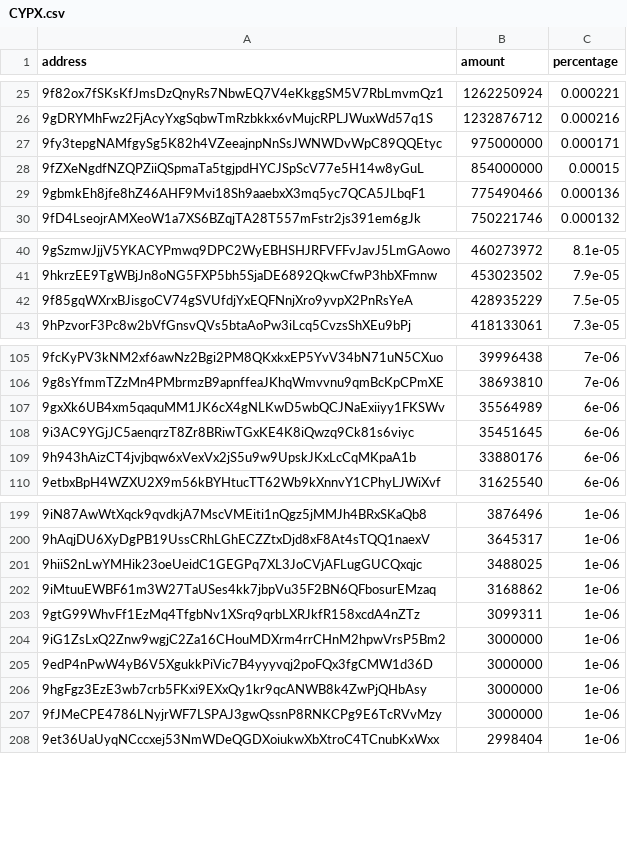
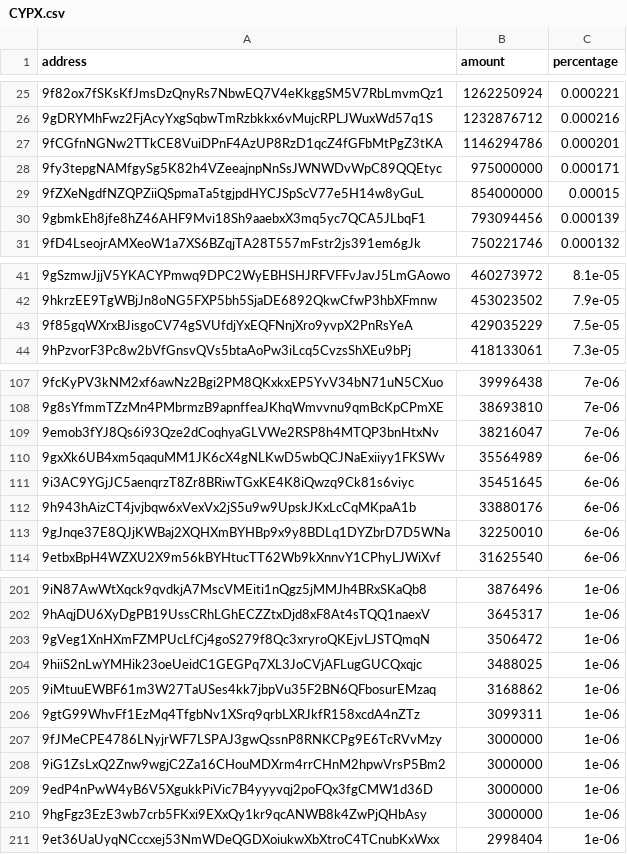
Before and after one commit to babygrenade/ergo-tokenautics, a CSV file: data/CYPX.csv, drawn as a sheet; only a part is shown, gaps mark what is left out; addresses are those after the commit; the diff covers the shown part only; the diff names each change by its address in the sheet, - before the commit and + after, or states it on an @@ line.

```diff
--- a/data/CYPX.csv
+++ b/data/CYPX.csv
+row 27: 9fCGfnNGNw2TTkCE8VuiDPnF4AzUP8RzD1qcZ4fGFbMtPgZ3tKA | 1146294786 | 0.000201
-B30 (amount): 775490466
+B30 (amount): 793094456
-C30 (percentage): 0.000136
+C30 (percentage): 0.000139
-B43 (amount): 428935229
+B43 (amount): 429035229
+row 109: 9emob3fYJ8Qs6i93Qze2dCoqhyaGLVWe2RSP8h4MTQP3bnHtxNv | 38216047 | 7e-06
+row 113: 9gJnqe37E8QJjKWBaj2XQHXmBYHBp9x9y8BDLq1DYZbrD7D5WNa | 32250010 | 6e-06
+row 203: 9gVeg1XnHXmFZMPUcLfCj4goS279f8Qc3xryroQKEjvLJSTQmqN | 3506472 | 1e-06
```
Also changed, not shown: 6 added rows, 8 removed rows, 22 moved rows and 10 edited cells elsewhere in this file, data/EPOS.csv, data/EXLE.csv, 12 other files.
